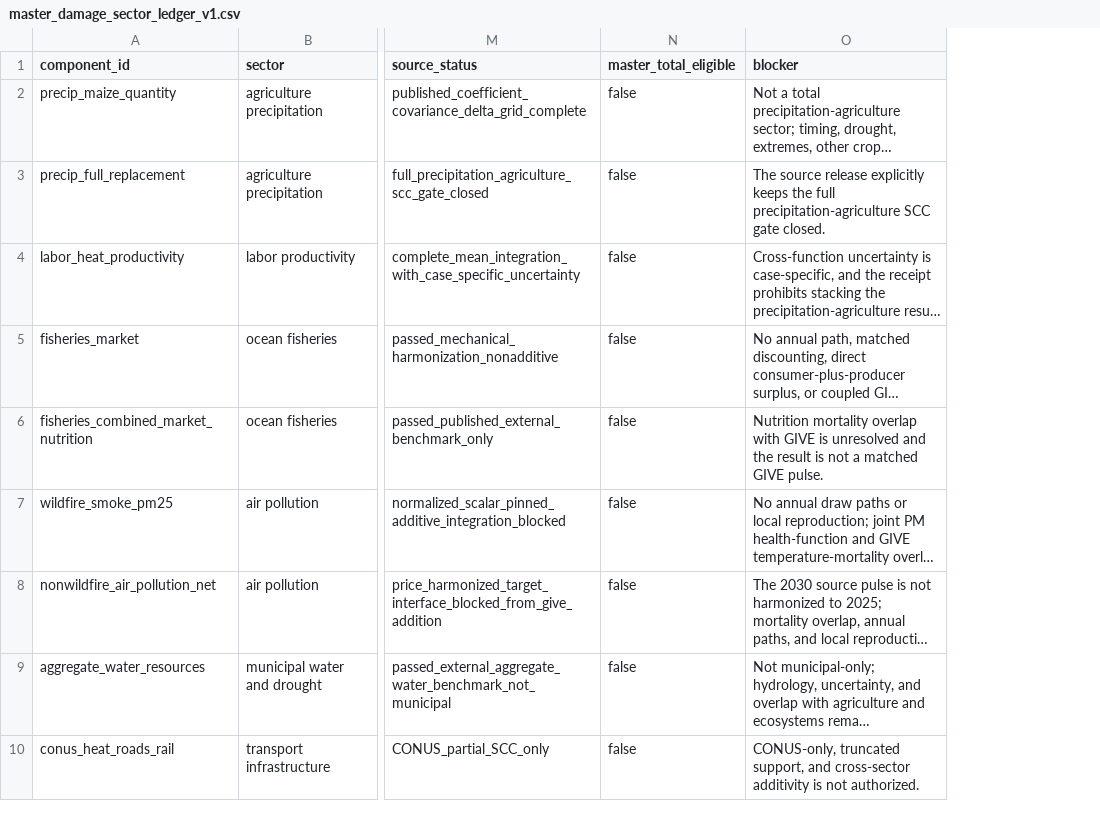
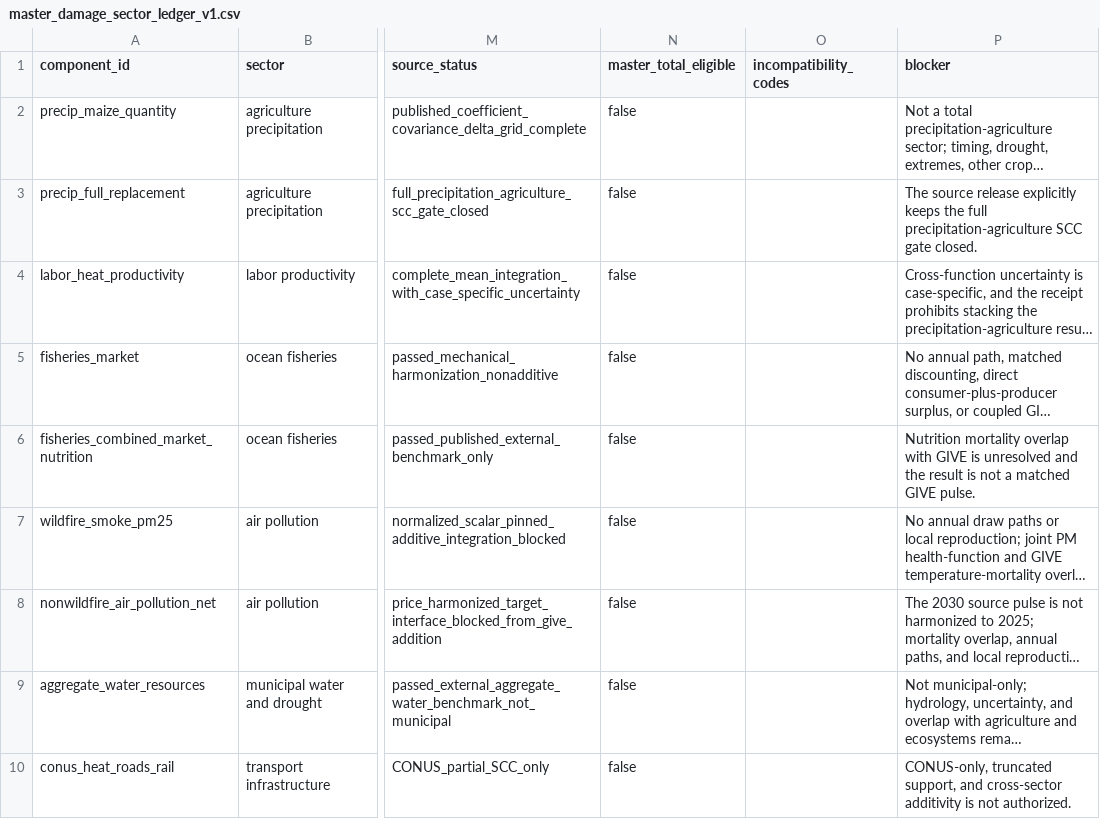
Before and after one commit to jbbcsu/give-wildfire-carbon-feedback, a CSV file: data/derived/master_damage_sector_ledger_v1.csv, drawn as a sheet; only a part is shown, gaps mark what is left out; long unchanged cells end in …; the diff covers the shown part only; the diff names each change by its address in the sheet, - before the commit and + after, or states it on an @@ line.

```diff
--- a/data/derived/master_damage_sector_ledger_v1.csv
+++ b/data/derived/master_damage_sector_ledger_v1.csv
+column O (incompatibility_codes), empty
```
Also changed, not shown: 1 added row elsewhere in this file, data/derived/next_step_priorities_v1.csv, data/derived/overlap_matrix_v1.csv, 10 other files.
